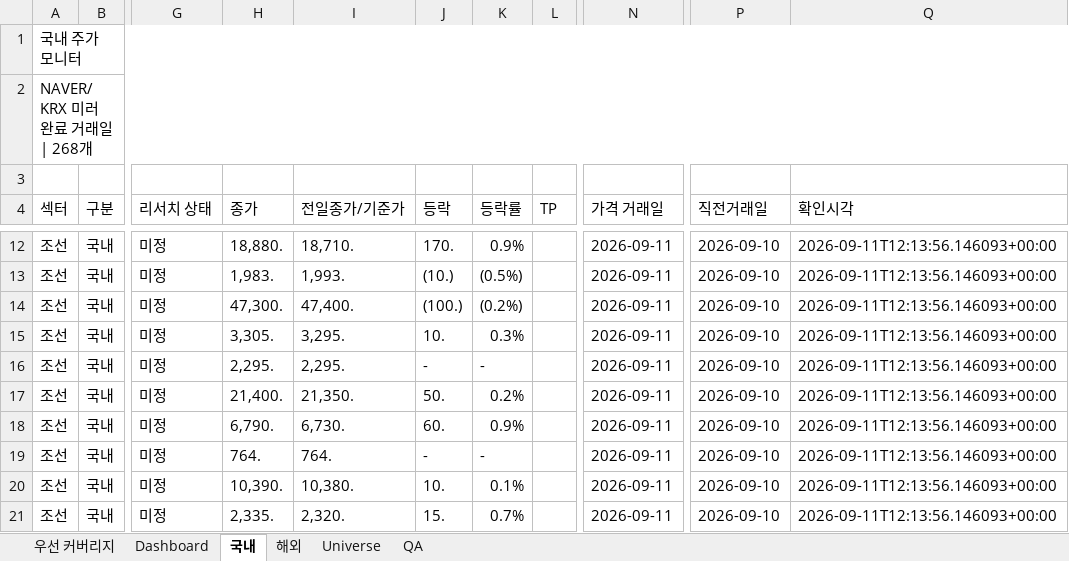
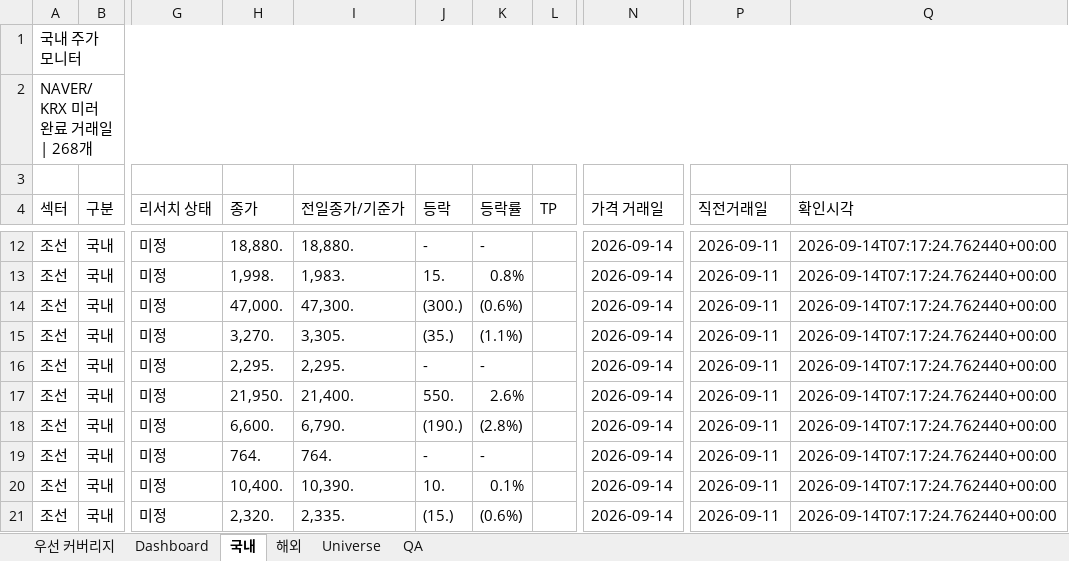
Before and after one commit to lou2sclare-ai/Stock-Price-Update, an Excel workbook: output/latest.xlsx, sheet 국내, drawn as a sheet; only a part is shown, gaps mark what is left out; values as stored, in another font and other column widths than the file's, no cell formats; conditional formats not drawn; the diff covers the shown part only; the diff names each change by its address in the sheet, - before the commit and + after, or states it on an @@ line.

```diff
--- a/output/latest.xlsx (sheet 국내)
+++ b/output/latest.xlsx (sheet 국내)
-I12 (전일종가/기준가): 18,710.
+I12 (전일종가/기준가): 18,880.
-J12 (등락): 170.
+J12 (등락): -
-K12 (등락률): 0.9%
+K12 (등락률): -
-N12:N21 (가격 거래일): 2026-09-11
+N12:N21 (가격 거래일): 2026-09-14
-P12:P21 (직전거래일): 2026-09-10
+P12:P21 (직전거래일): 2026-09-11
-Q12:Q21 (확인시각): 2026-09-11T12:13:56.146093+00:00
+Q12:Q21 (확인시각): 2026-09-14T07:17:24.762440+00:00
-H13 (종가): 1,983.
+H13 (종가): 1,998.
-I13 (전일종가/기준가): 1,993.
+I13 (전일종가/기준가): 1,983.
-J13 (등락): (10.)
+J13 (등락): 15.
-K13 (등락률): (0.5%)
+K13 (등락률): 0.8%
-H14 (종가): 47,300.
+H14 (종가): 47,000.
-I14 (전일종가/기준가): 47,400.
+I14 (전일종가/기준가): 47,300.
-J14 (등락): (100.)
+J14 (등락): (300.)
-K14 (등락률): (0.2%)
+K14 (등락률): (0.6%)
-H15 (종가): 3,305.
+H15 (종가): 3,270.
-I15 (전일종가/기준가): 3,295.
+I15 (전일종가/기준가): 3,305.
-J15 (등락): 10.
+J15 (등락): (35.)
-K15 (등락률): 0.3%
+K15 (등락률): (1.1%)
-H17 (종가): 21,400.
+H17 (종가): 21,950.
-I17 (전일종가/기준가): 21,350.
+I17 (전일종가/기준가): 21,400.
-J17 (등락): 50.
+J17 (등락): 550.
-K17 (등락률): 0.2%
+K17 (등락률): 2.6%
-H18 (종가): 6,790.
+H18 (종가): 6,600.
-I18 (전일종가/기준가): 6,730.
+I18 (전일종가/기준가): 6,790.
-J18 (등락): 60.
+J18 (등락): (190.)
-K18 (등락률): 0.9%
+K18 (등락률): (2.8%)
-H20 (종가): 10,390.
+H20 (종가): 10,400.
-I20 (전일종가/기준가): 10,380.
+I20 (전일종가/기준가): 10,390.
-H21 (종가): 2,335.
+H21 (종가): 2,320.
-I21 (전일종가/기준가): 2,320.
+I21 (전일종가/기준가): 2,335.
-J21 (등락): 15.
+J21 (등락): (15.)
-K21 (등락률): 0.7%
+K21 (등락률): (0.6%)
```
Also changed, not shown: 1718 edited cells elsewhere in this sheet, sheet Dashboard, sheet 해외, sheet 우선 커버리지, sheet QA, cell formats, 2 other files.
